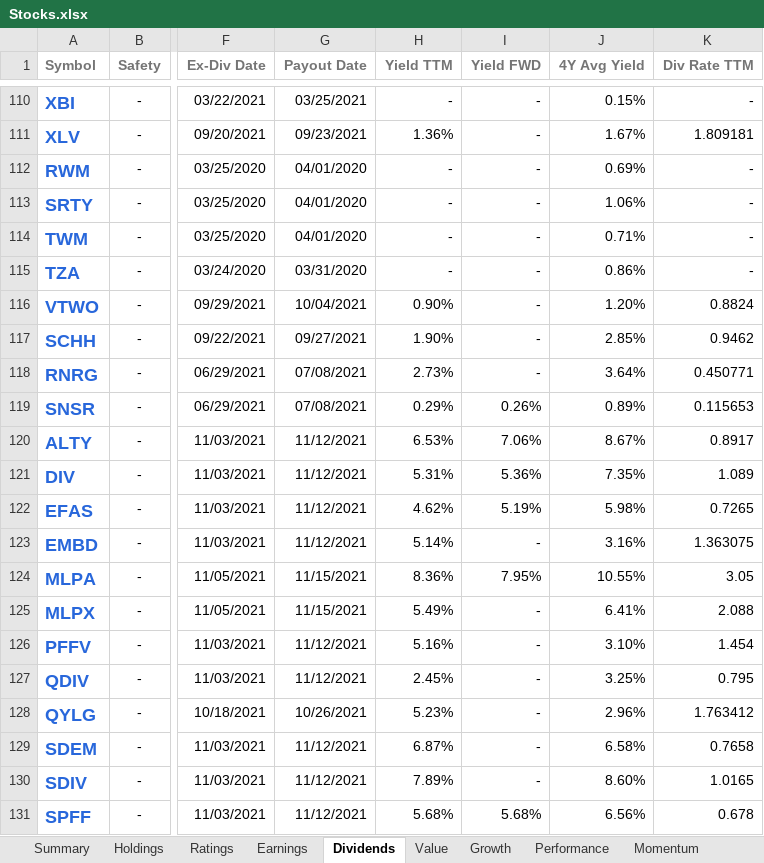
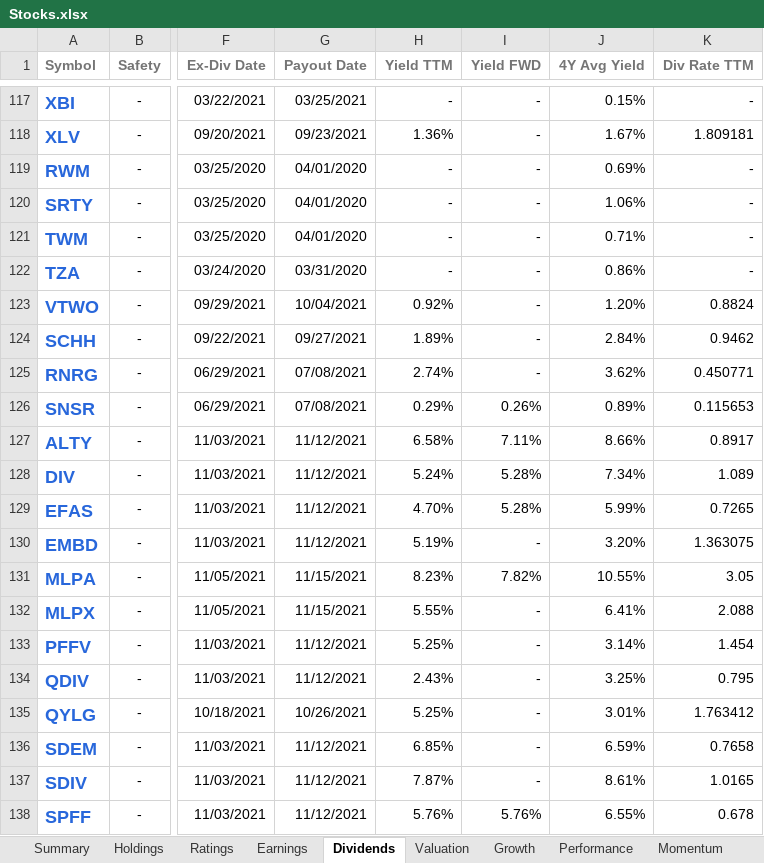
Before and after one commit to mucolon/opt-portfolio, an Excel workbook: data/Stocks.xlsx, sheet Dividends, drawn as a sheet; only a part is shown, gaps mark what is left out; values as stored, in another font and other column widths than the file's, no borders; conditional formats and table styles not drawn; addresses are those after the commit; the diff covers the shown part only; the diff names each change by its address in the sheet, - before the commit and + after, or states it on an @@ line.

```diff
--- a/data/Stocks.xlsx (sheet Dividends)
+++ b/data/Stocks.xlsx (sheet Dividends)
-sheet tab: Value
+sheet tab: Valuation
-H123 (Yield TTM): 0.90%
+H123 (Yield TTM): 0.92%
-H124 (Yield TTM): 1.90%
+H124 (Yield TTM): 1.89%
-J124 (4Y Avg Yield): 2.85%
+J124 (4Y Avg Yield): 2.84%
-H125 (Yield TTM): 2.73%
+H125 (Yield TTM): 2.74%
-J125 (4Y Avg Yield): 3.64%
+J125 (4Y Avg Yield): 3.62%
-H127 (Yield TTM): 6.53%
+H127 (Yield TTM): 6.58%
-I127 (Yield FWD): 7.06%
+I127 (Yield FWD): 7.11%
-J127 (4Y Avg Yield): 8.67%
+J127 (4Y Avg Yield): 8.66%
-H128 (Yield TTM): 5.31%
+H128 (Yield TTM): 5.24%
-I128 (Yield FWD): 5.36%
+I128 (Yield FWD): 5.28%
-J128 (4Y Avg Yield): 7.35%
+J128 (4Y Avg Yield): 7.34%
-H129 (Yield TTM): 4.62%
+H129 (Yield TTM): 4.70%
-I129 (Yield FWD): 5.19%
+I129 (Yield FWD): 5.28%
-J129 (4Y Avg Yield): 5.98%
+J129 (4Y Avg Yield): 5.99%
-H130 (Yield TTM): 5.14%
+H130 (Yield TTM): 5.19%
-J130 (4Y Avg Yield): 3.16%
+J130 (4Y Avg Yield): 3.20%
-H131 (Yield TTM): 8.36%
+H131 (Yield TTM): 8.23%
-I131 (Yield FWD): 7.95%
+I131 (Yield FWD): 7.82%
-H132 (Yield TTM): 5.49%
+H132 (Yield TTM): 5.55%
-H133 (Yield TTM): 5.16%
+H133 (Yield TTM): 5.25%
-J133 (4Y Avg Yield): 3.10%
+J133 (4Y Avg Yield): 3.14%
-H134 (Yield TTM): 2.45%
+H134 (Yield TTM): 2.43%
-H135 (Yield TTM): 5.23%
+H135 (Yield TTM): 5.25%
-J135 (4Y Avg Yield): 2.96%
+J135 (4Y Avg Yield): 3.01%
-H136 (Yield TTM): 6.87%
+H136 (Yield TTM): 6.85%
-J136 (4Y Avg Yield): 6.58%
+J136 (4Y Avg Yield): 6.59%
-H137 (Yield TTM): 7.89%
+H137 (Yield TTM): 7.87%
-J137 (4Y Avg Yield): 8.60%
+J137 (4Y Avg Yield): 8.61%
-H138 (Yield TTM): 5.68%
+H138 (Yield TTM): 5.76%
-I138 (Yield FWD): 5.68%
+I138 (Yield FWD): 5.76%
-J138 (4Y Avg Yield): 6.56%
+J138 (4Y Avg Yield): 6.55%
```
Also changed, not shown: 9 added rows, 17 removed rows and 1009 edited cells elsewhere in this sheet, sheet Performance, sheet Momentum, sheet Summary, sheet Valuation, sheet Holdings, sheet Growth, 5 more sheets, 6 other files.
